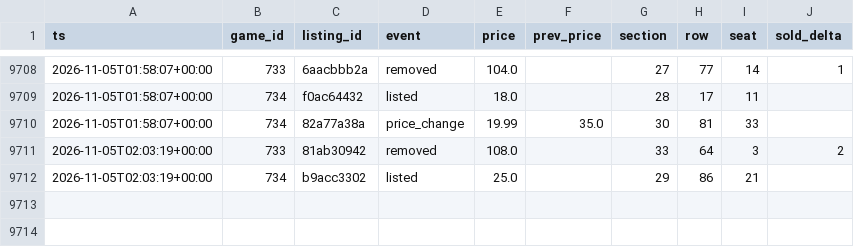
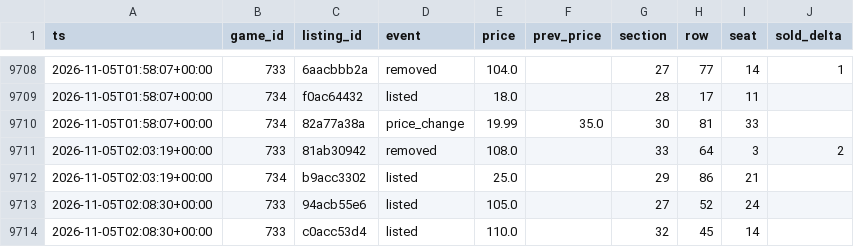
Before and after one commit to Sail-Nautica/Tester, a CSV file: data/listing_events.csv, drawn as a sheet; only a part is shown, gaps mark what is left out.

```diff
--- a/data/listing_events.csv
+++ b/data/listing_events.csv
@@ -9712 +9712,3 @@ ts,game_id,listing_id,event,price,prev_price,section,row,seat,sold_delta
 2026-11-05T02:03:19+00:00,734,b9acc3302,listed,25.0,,29,86,21,
+2026-11-05T02:08:30+00:00,733,94acb55e6,listed,105.0,,27,52,24,
+2026-11-05T02:08:30+00:00,733,c0acc53d4,listed,110.0,,32,45,14,
```
Also changed, not shown: 1 other file.
